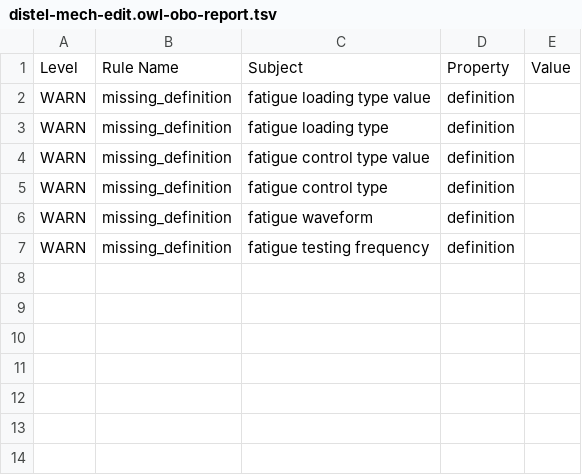
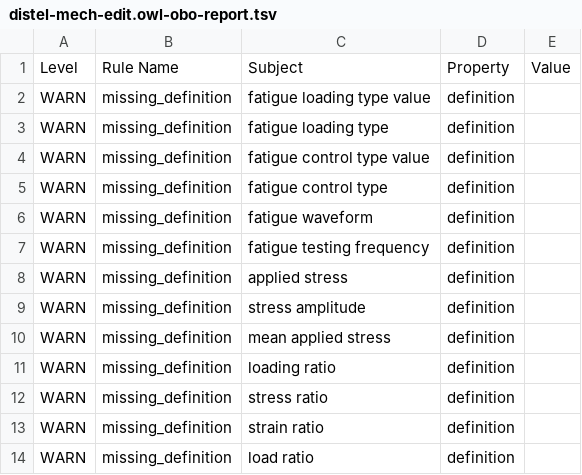
Before and after one commit to materialdigital/DiStEL-Mechanical-Testing-Ontology, a TSV file: src/ontology/reports/distel-mech-edit.owl-obo-report.tsv, drawn as a sheet; the diff names each change by its address in the sheet, - before the commit and + after, or states it on an @@ line.

```diff
--- a/src/ontology/reports/distel-mech-edit.owl-obo-report.tsv
+++ b/src/ontology/reports/distel-mech-edit.owl-obo-report.tsv
+row 8: WARN | missing_definition | applied stress | definition
+row 9: WARN | missing_definition | stress amplitude | definition
+row 10: WARN | missing_definition | mean applied stress | definition
+row 11: WARN | missing_definition | loading ratio | definition
+row 12: WARN | missing_definition | stress ratio | definition
+row 13: WARN | missing_definition | strain ratio | definition
+row 14: WARN | missing_definition | load ratio | definition
```
Also changed, not shown: 20 other files.
